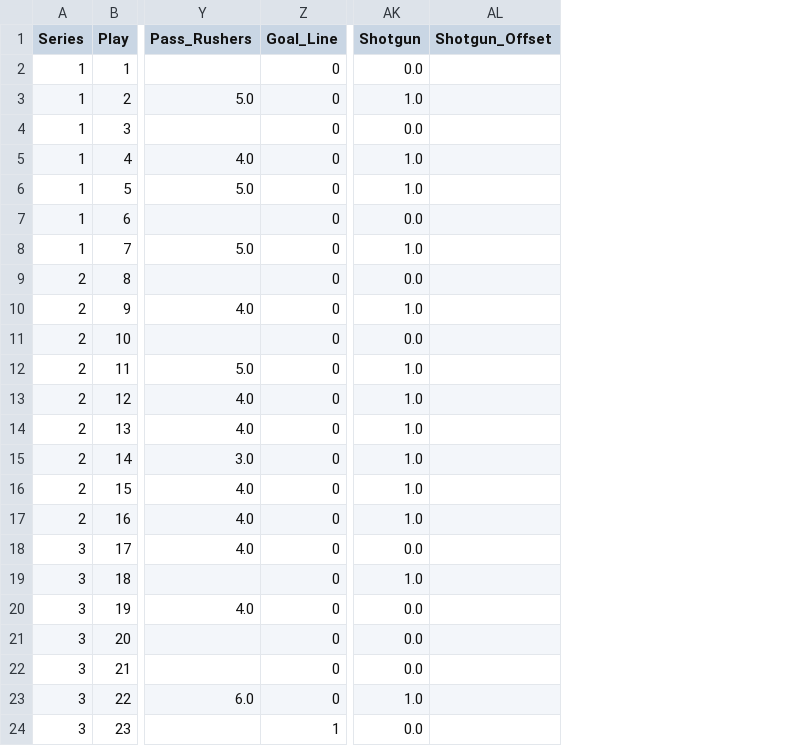
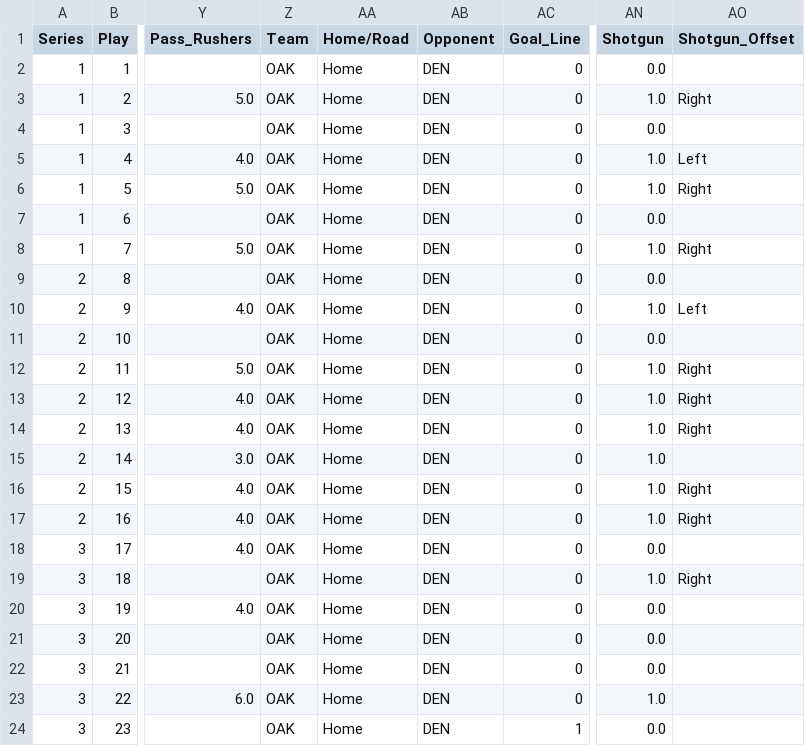
Before and after one commit to jp-wright/nfl_charting_data_trial, a CSV file: data/film_charting_broncos_raiders_week_9_cleaned.csv, drawn as a sheet; only a part is shown, gaps mark what is left out; addresses are those after the commit; the diff covers the shown part only; the diff names each change by its address in the sheet, - before the commit and + after, or states it on an @@ line.

```diff
--- a/data/film_charting_broncos_raiders_week_9_cleaned.csv
+++ b/data/film_charting_broncos_raiders_week_9_cleaned.csv
+column Z (Team), rows 2-24: all OAK
+column AA (Home/Road), rows 2-24: all Home
+column AB (Opponent), rows 2-24: all DEN
-AO3 (Shotgun_Offset): (empty)
+AO3 (Shotgun_Offset): Right
-AO5 (Shotgun_Offset): (empty)
+AO5 (Shotgun_Offset): Left
-AO6 (Shotgun_Offset): (empty)
+AO6 (Shotgun_Offset): Right
-AO8 (Shotgun_Offset): (empty)
+AO8 (Shotgun_Offset): Right
-AO10 (Shotgun_Offset): (empty)
+AO10 (Shotgun_Offset): Left
-AO12:AO14 (Shotgun_Offset): (empty)
+AO12:AO14 (Shotgun_Offset): Right
-AO16:AO17 (Shotgun_Offset): (empty)
+AO16:AO17 (Shotgun_Offset): Right
-AO19 (Shotgun_Offset): (empty)
+AO19 (Shotgun_Offset): Right
```
Also changed, not shown: 22 edited cells elsewhere in this file, data/combined_game_charts_cleaned.csv, data/film_charting_packers_bears_week_7_cleaned.csv, 19 other files.
